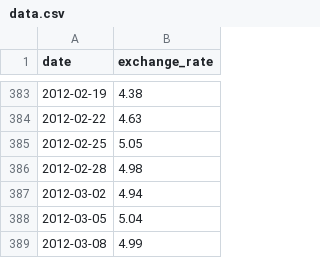
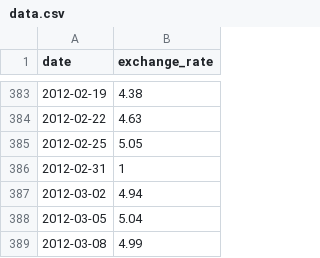
Before and after one commit to davimeireles/CPP, a CSV file: CPP-Module09/ex00/data.csv, drawn as a sheet; only a part is shown, gaps mark what is left out.

```diff
--- a/CPP-Module09/ex00/data.csv
+++ b/CPP-Module09/ex00/data.csv
@@ -385,3 +385,3 @@ date,exchange_rate
 2012-02-25,5.05
-2012-02-28,4.98
+2012-02-31,1
 2012-03-02,4.94
```
Also changed, not shown: 3 other files.
